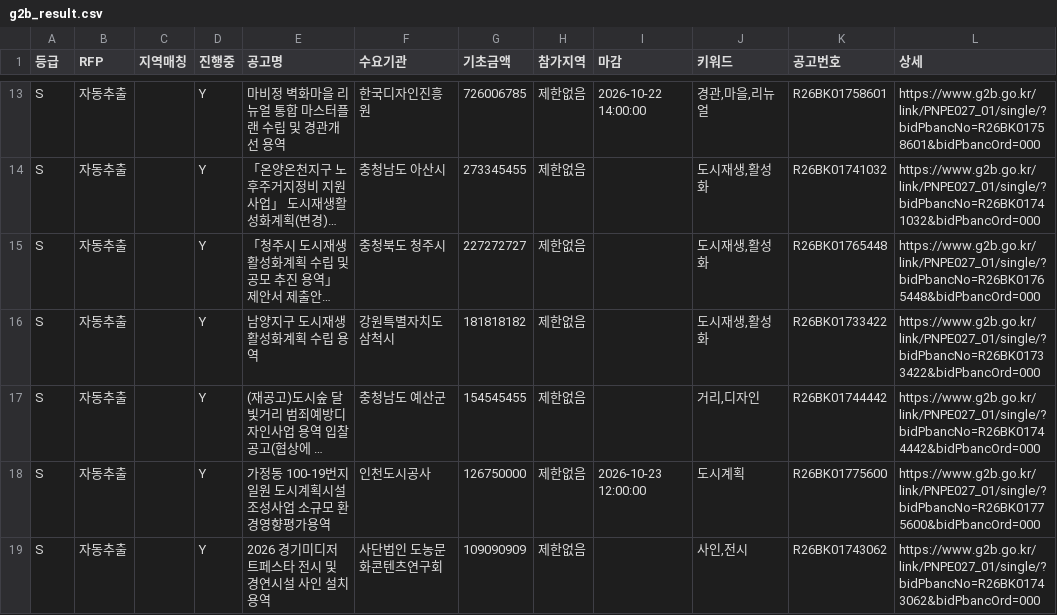
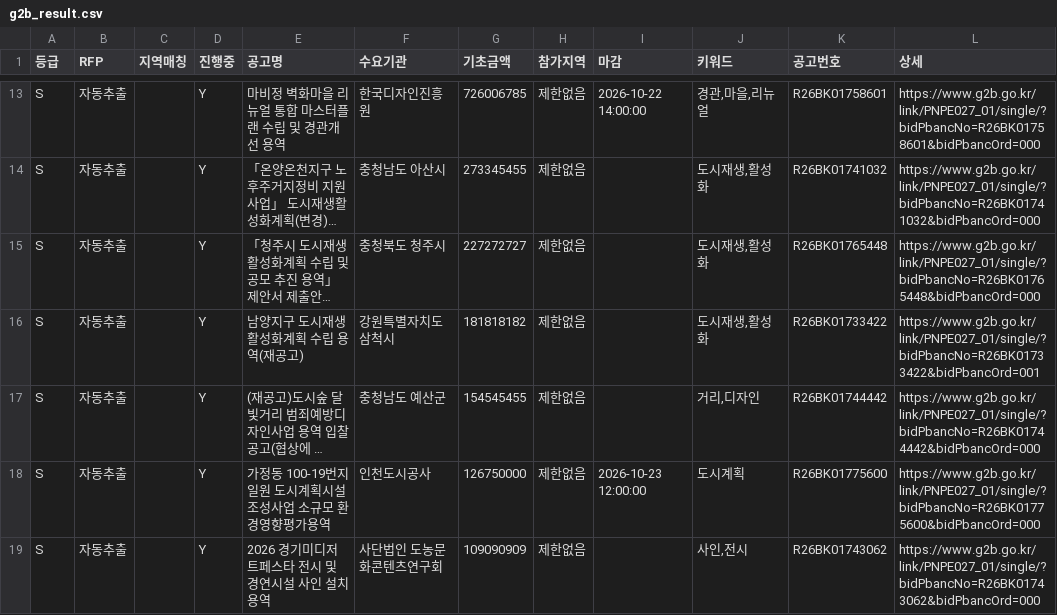
Before and after one commit to andy555-cmyk/narajangteo, a CSV file: g2b_result.csv, drawn as a sheet; only a part is shown, gaps mark what is left out; long unchanged cells end in …; the diff names each change by its address in the sheet, - before the commit and + after, or states it on an @@ line.

```diff
--- a/g2b_result.csv
+++ b/g2b_result.csv
-E16 (공고명): 남양지구 도시재생 활성화계획 수립 용역
+E16 (공고명): 남양지구 도시재생 활성화계획 수립 용역(재공고)
-L16 (상세): https://www.g2b.go.kr/link/PNPE027_01/single/?bidPbancNo=R26BK01733422&bidPbancOrd=000
+L16 (상세): https://www.g2b.go.kr/link/PNPE027_01/single/?bidPbancNo=R26BK01733422&bidPbancOrd=001
```
Also changed, not shown: 4 other files.
